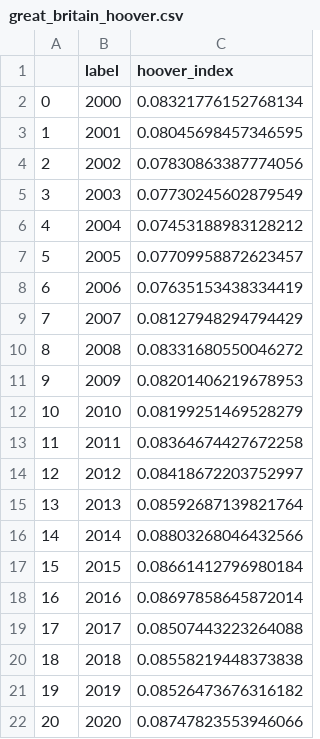
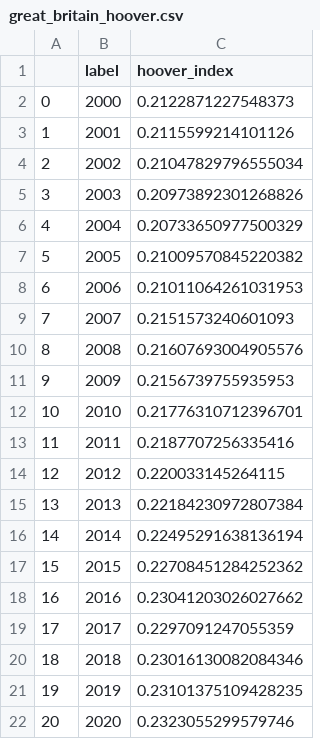
Before and after one commit to alecsandrei/hoover-index-calculator, a CSV file: results/great_britain_hoover.csv, drawn as a sheet.

```diff
--- a/results/great_britain_hoover.csv
+++ b/results/great_britain_hoover.csv
@@ -1,22 +1,22 @@
 ,label,hoover_index
-0,2000,0.08321776152768134
-1,2001,0.08045698457346595
-2,2002,0.07830863387774056
-3,2003,0.07730245602879549
-4,2004,0.07453188983128212
-5,2005,0.07709958872623457
-6,2006,0.07635153438334419
-7,2007,0.08127948294794429
-8,2008,0.08331680550046272
-9,2009,0.08201406219678953
-10,2010,0.08199251469528279
-11,2011,0.08364674427672258
-12,2012,0.08418672203752997
-13,2013,0.08592687139821764
-14,2014,0.08803268046432566
-15,2015,0.08661412796980184
-16,2016,0.08697858645872014
-17,2017,0.08507443223264088
-18,2018,0.08558219448373838
-19,2019,0.08526473676316182
-20,2020,0.08747823553946066
+0,2000,0.2122871227548373
+1,2001,0.2115599214101126
+2,2002,0.21047829796555034
+3,2003,0.20973892301268826
+4,2004,0.20733650977500329
+5,2005,0.21009570845220382
+6,2006,0.21011064261031953
+7,2007,0.2151573240601093
+8,2008,0.21607693004905576
+9,2009,0.2156739755935953
+10,2010,0.21776310712396701
+11,2011,0.2187707256335416
+12,2012,0.220033145264115
+13,2013,0.22184230972807384
+14,2014,0.22495291638136194
+15,2015,0.22708451284252362
+16,2016,0.23041203026027662
+17,2017,0.2297091247055359
+18,2018,0.23016130082084346
+19,2019,0.23101375109428235
+20,2020,0.2323055299579746
```
Also changed, not shown: data/france.csv, results/france_hoover.csv, 2 other files.
